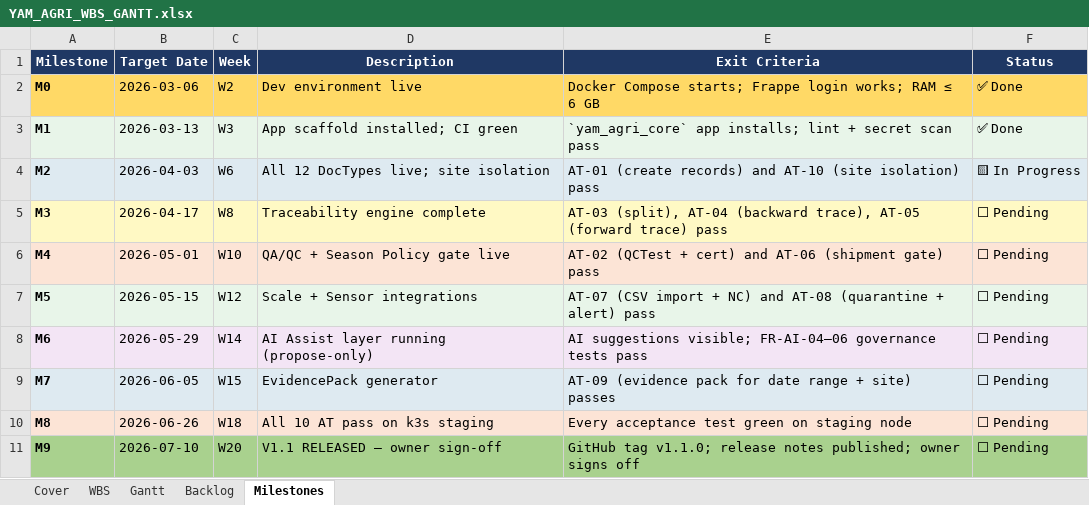
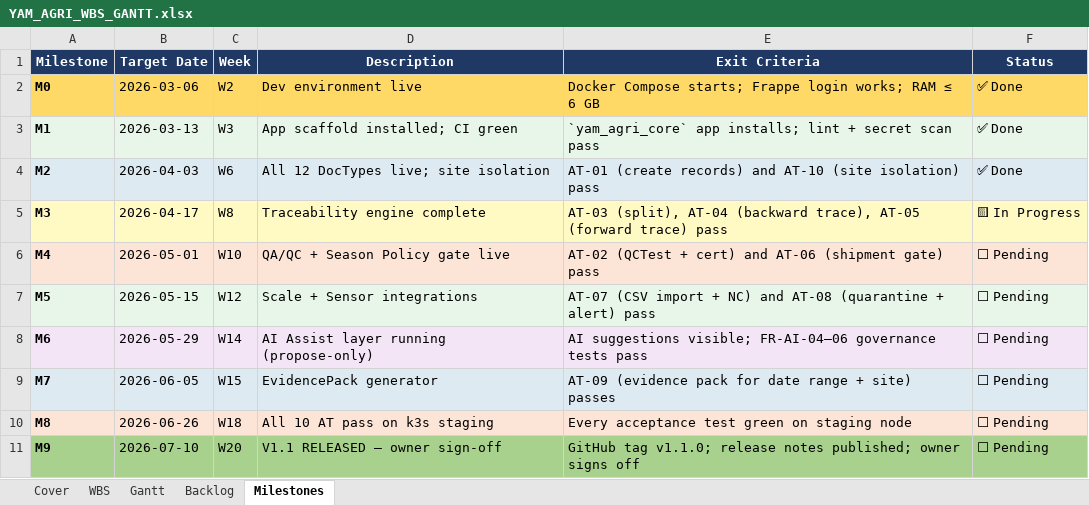
Before and after one commit to YasserAKareem/yam_agri_core, an Excel workbook: docs/YAM_AGRI_WBS_GANTT.xlsx, sheet Milestones, drawn as a sheet; values as stored, in another font and other column widths than the file's, no borders; the diff names each change by its address in the sheet, - before the commit and + after, or states it on an @@ line.

```diff
--- a/docs/YAM_AGRI_WBS_GANTT.xlsx (sheet Milestones)
+++ b/docs/YAM_AGRI_WBS_GANTT.xlsx (sheet Milestones)
-F4 (Status): 🟨 In Progress
+F4 (Status): ✅ Done
-F5 (Status): ⬜ Pending
+F5 (Status): 🟨 In Progress
```
Also changed, not shown: sheet WBS, docs/planning/YAM_AGRI_WBS_GANTT.xlsx, 2 other files.
